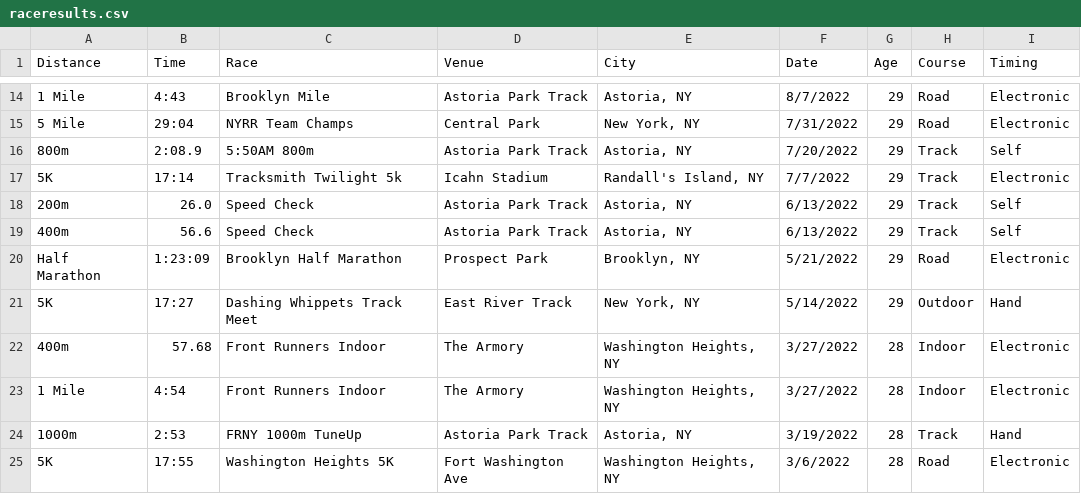
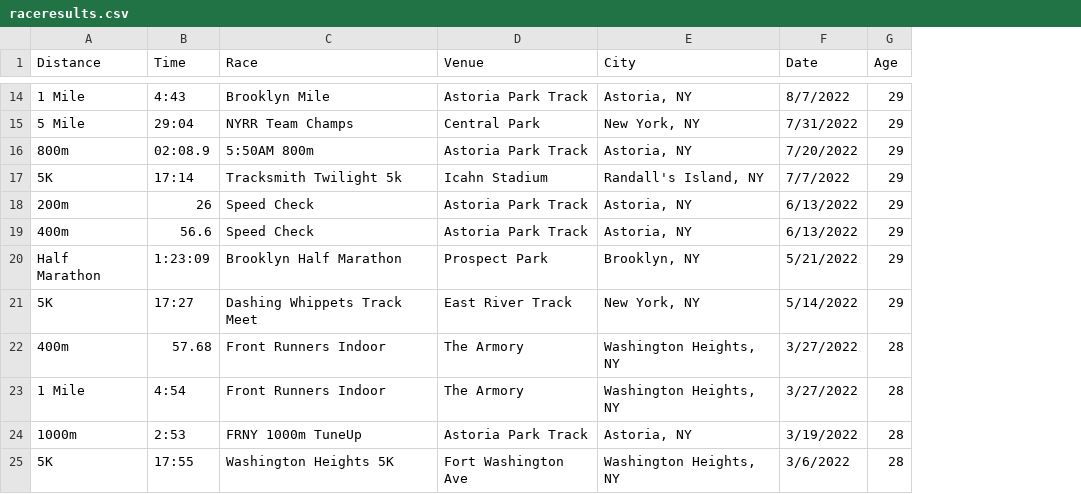
Before and after one commit to kenneththomas/kensraceresults, a CSV file: raceresults.csv, drawn as a sheet; only a part is shown, gaps mark what is left out; the diff covers the shown part only; the diff names each change by its address in the sheet, - before the commit and + after, or states it on an @@ line.

```diff
--- a/raceresults.csv
+++ b/raceresults.csv
-column H (Course), rows 14-25: Road | Road | Track | Track | Track | Track | Road | Outdoor | Indoor | Indoor | Track | Road
-column I (Timing), rows 14-25: Electronic | Electronic | Self | Electronic | Self | Self | Electronic | Hand | Electronic | Electronic | Hand | Electronic
-B16 (Time): 2:08.9
+B16 (Time): 02:08.9
-B18 (Time): 26.0
+B18 (Time): 26
```
Also changed, not shown: 7 edited cells elsewhere in this file, 2 other files.
